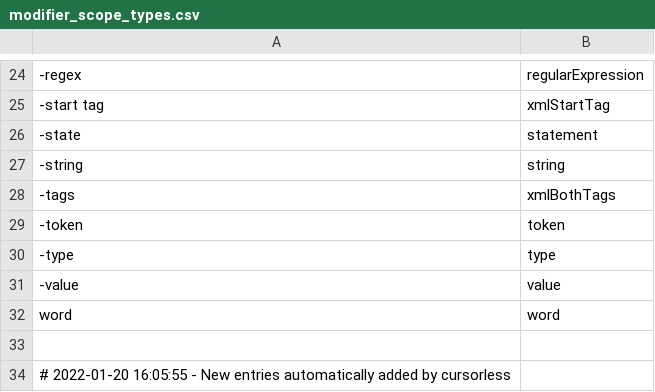
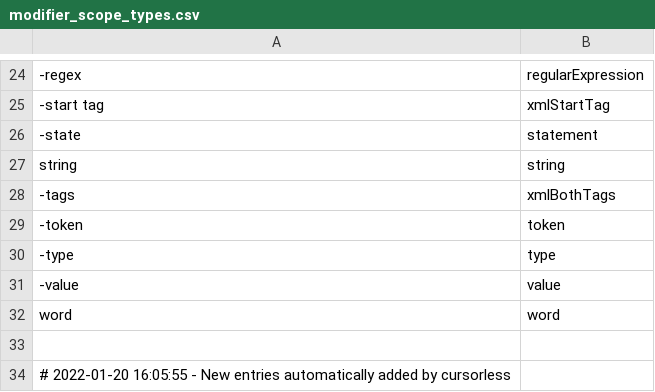
Before and after one commit to wenkokke/talon-user, a CSV file: settings/cursorless/modifier_scope_types.csv, drawn as a sheet; only a part is shown, gaps mark what is left out; the diff names each change by its address in the sheet, - before the commit and + after, or states it on an @@ line.

Commit message:
Activated string scope

```diff
--- a/settings/cursorless/modifier_scope_types.csv
+++ b/settings/cursorless/modifier_scope_types.csv
-A27: -string
+A27: string
```
